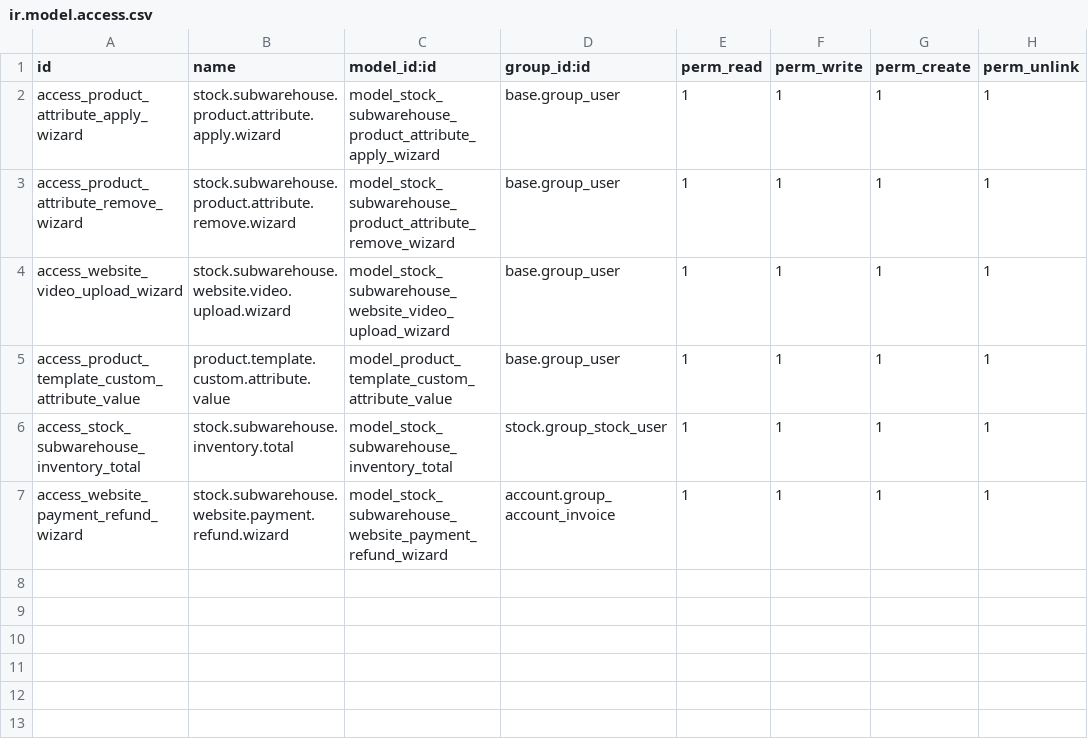
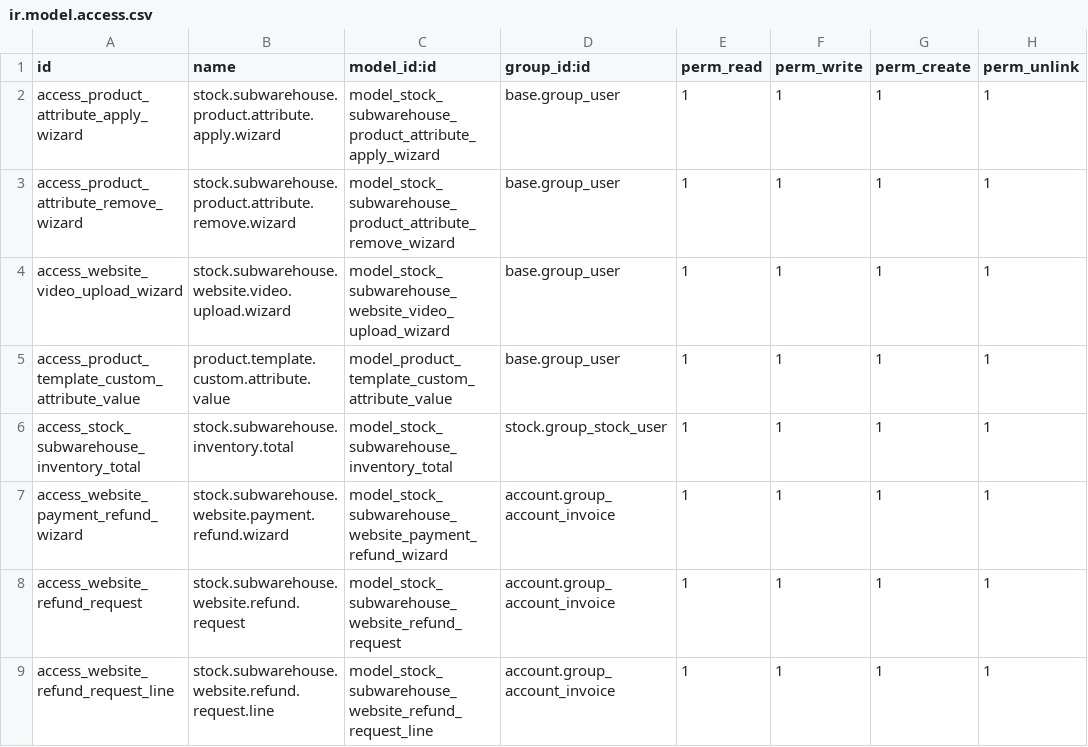
Before and after one commit to Steve-s2024/Odoo-Project, a CSV file: custom_addons/stock_subwarehouse_hierarchy/security/ir.model.access.csv, drawn as a sheet; the diff names each change by its address in the sheet, - before the commit and + after, or states it on an @@ line.

Commit message:
Add item refund requests and refresh SUN logo

```diff
--- a/custom_addons/stock_subwarehouse_hierarchy/security/ir.model.access.csv
+++ b/custom_addons/stock_subwarehouse_hierarchy/security/ir.model.access.csv
+row 8: access_website_refund_request | stock.subwarehouse.website.refund.request | model_stock_subwarehouse_website_refund_request | account.group_account_invoice | 1 | 1 | 1 | 1
+row 9: access_website_refund_request_line | stock.subwarehouse.website.refund.request.line | model_stock_subwarehouse_website_refund_request_line | account.group_account_invoice | 1 | 1 | 1 | 1
```
Also changed, not shown: 9 other files.
